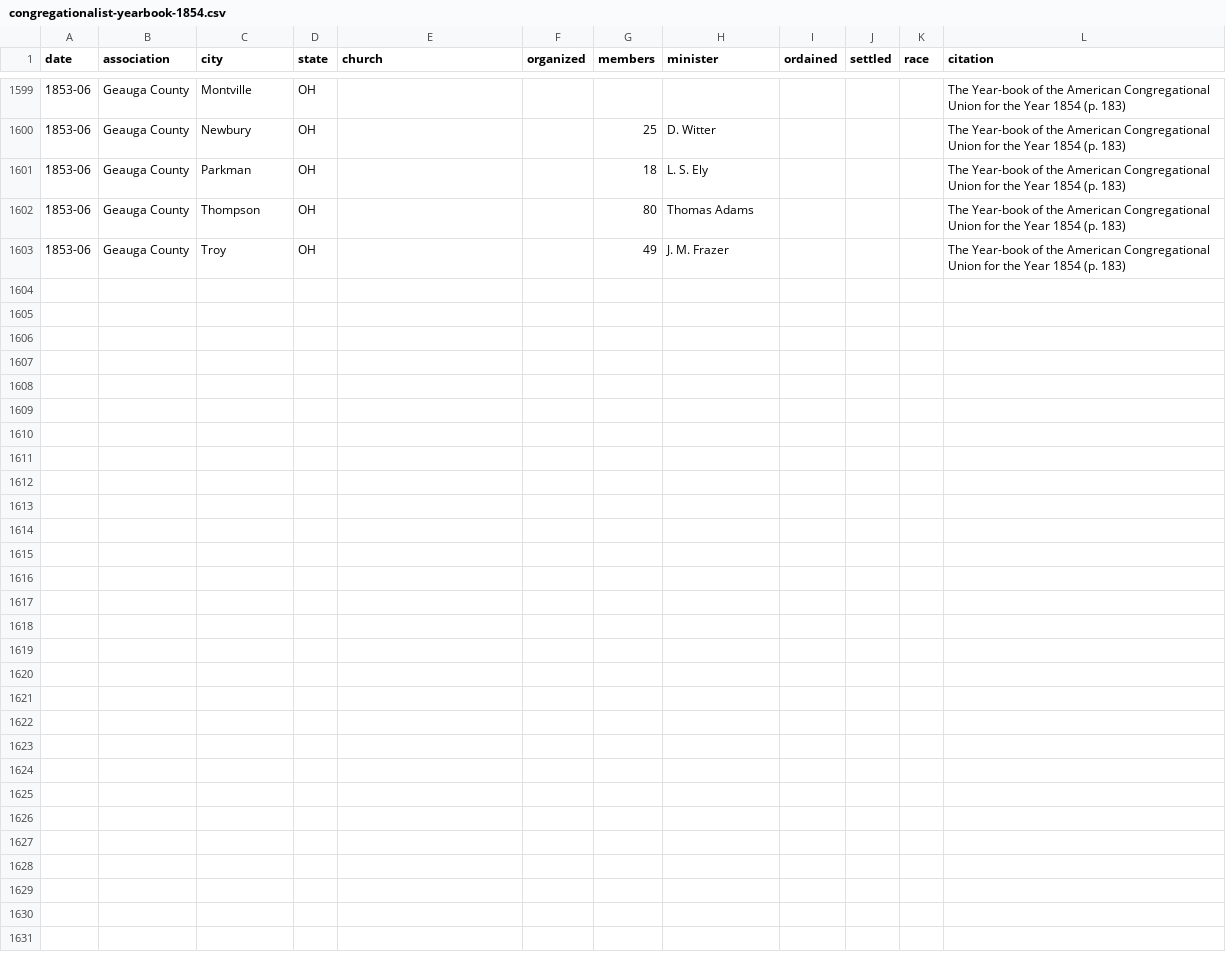
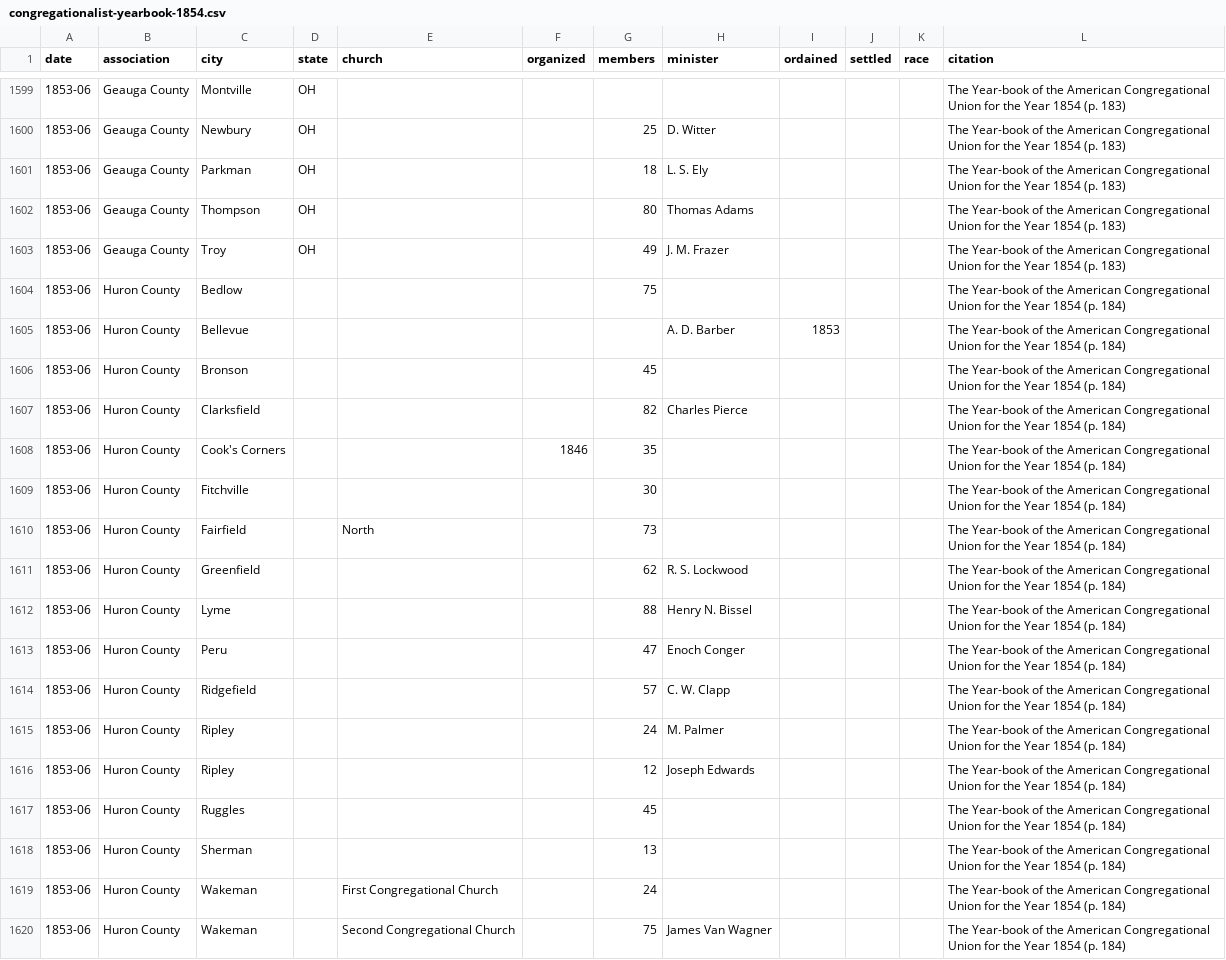
Before and after one commit to religious-ecologies/religious-statistics, a CSV file: data/congregationalist-yearbooks/congregationalist-yearbook-1854.csv, drawn as a sheet; only a part is shown, gaps mark what is left out; the diff names each change by its address in the sheet, - before the commit and + after, or states it on an @@ line.

Commit message:
Huron County

```diff
--- a/data/congregationalist-yearbooks/congregationalist-yearbook-1854.csv
+++ b/data/congregationalist-yearbooks/congregationalist-yearbook-1854.csv
+row 1604: 1853-06 | Huron County | Bedlow |  |  |  | 75 |  |  |  |  | The Year-book of the American Congregational Union for the Year 1854 (p. 184)
+row 1605: 1853-06 | Huron County | Bellevue |  |  |  |  | A. D. Barber | 1853 |  |  | The Year-book of the American Congregational Union for the Year 1854 (p. 184)
+row 1606: 1853-06 | Huron County | Bronson |  |  |  | 45 |  |  |  |  | The Year-book of the American Congregational Union for the Year 1854 (p. 184)
+row 1607: 1853-06 | Huron County | Clarksfield |  |  |  | 82 | Charles Pierce |  |  |  | The Year-book of the American Congregational Union for the Year 1854 (p. 184)
+row 1608: 1853-06 | Huron County | Cook's Corners |  |  | 1846 | 35 |  |  |  |  | The Year-book of the American Congregational Union for the Year 1854 (p. 184)
+row 1609: 1853-06 | Huron County | Fitchville |  |  |  | 30 |  |  |  |  | The Year-book of the American Congregational Union for the Year 1854 (p. 184)
+row 1610: 1853-06 | Huron County | Fairfield |  | North |  | 73 |  |  |  |  | The Year-book of the American Congregational Union for the Year 1854 (p. 184)
+row 1611: 1853-06 | Huron County | Greenfield |  |  |  | 62 | R. S. Lockwood |  |  |  | The Year-book of the American Congregational Union for the Year 1854 (p. 184)
+row 1612: 1853-06 | Huron County | Lyme |  |  |  | 88 | Henry N. Bissel |  |  |  | The Year-book of the American Congregational Union for the Year 1854 (p. 184)
+row 1613: 1853-06 | Huron County | Peru |  |  |  | 47 | Enoch Conger |  |  |  | The Year-book of the American Congregational Union for the Year 1854 (p. 184)
+row 1614: 1853-06 | Huron County | Ridgefield |  |  |  | 57 | C. W. Clapp |  |  |  | The Year-book of the American Congregational Union for the Year 1854 (p. 184)
+row 1615: 1853-06 | Huron County | Ripley |  |  |  | 24 | M. Palmer |  |  |  | The Year-book of the American Congregational Union for the Year 1854 (p. 184)
+row 1616: 1853-06 | Huron County | Ripley |  |  |  | 12 | Joseph Edwards |  |  |  | The Year-book of the American Congregational Union for the Year 1854 (p. 184)
+row 1617: 1853-06 | Huron County | Ruggles |  |  |  | 45 |  |  |  |  | The Year-book of the American Congregational Union for the Year 1854 (p. 184)
+row 1618: 1853-06 | Huron County | Sherman |  |  |  | 13 |  |  |  |  | The Year-book of the American Congregational Union for the Year 1854 (p. 184)
+row 1619: 1853-06 | Huron County | Wakeman |  | First Congregational Church |  | 24 |  |  |  |  | The Year-book of the American Congregational Union for the Year 1854 (p. 184)
+row 1620: 1853-06 | Huron County | Wakeman |  | Second Congregational Church |  | 75 | James Van Wagner |  |  |  | The Year-book of the American Congregational Union for the Year 1854 (p. 184)
```
